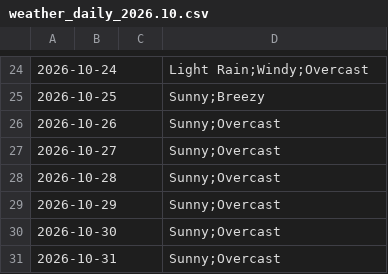
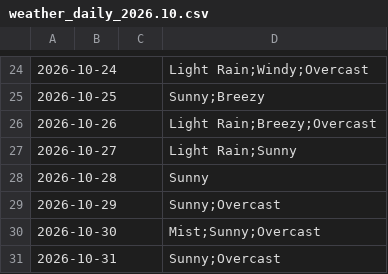
Before and after one commit to mlittlec/Home-Temps, a CSV file: data/weather/raw/2026/weather_daily_2026.10.csv, drawn as a sheet; only a part is shown, gaps mark what is left out.

Commit message:
Add the last of the October 202 Weather observations

```diff
--- a/data/weather/raw/2026/weather_daily_2026.10.csv
+++ b/data/weather/raw/2026/weather_daily_2026.10.csv
@@ -25,7 +25,7 @@
 2026-10-25,,,"Sunny;Breezy"
-2026-10-26,,,"Sunny;Overcast"
-2026-10-27,,,"Sunny;Overcast"
-2026-10-28,,,"Sunny;Overcast"
+2026-10-26,,,"Light Rain;Breezy;Overcast"
+2026-10-27,,,"Light Rain;Sunny"
+2026-10-28,,,"Sunny"
 2026-10-29,,,"Sunny;Overcast"
-2026-10-30,,,"Sunny;Overcast"
+2026-10-30,,,"Mist;Sunny;Overcast"
 2026-10-31,,,"Sunny;Overcast"
```
